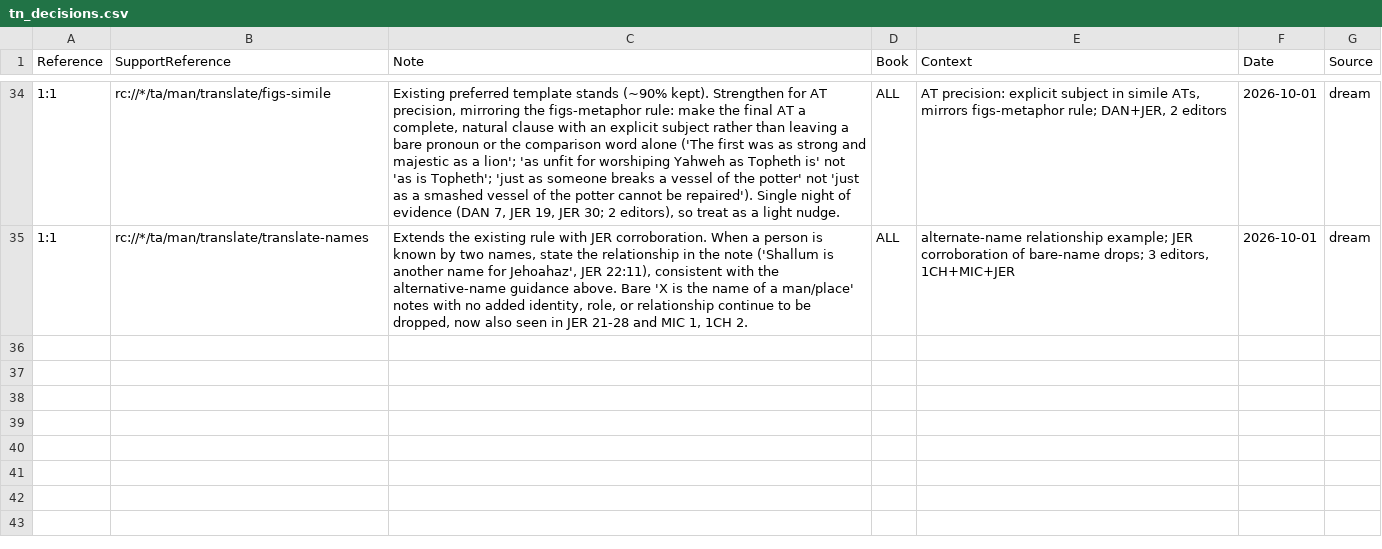
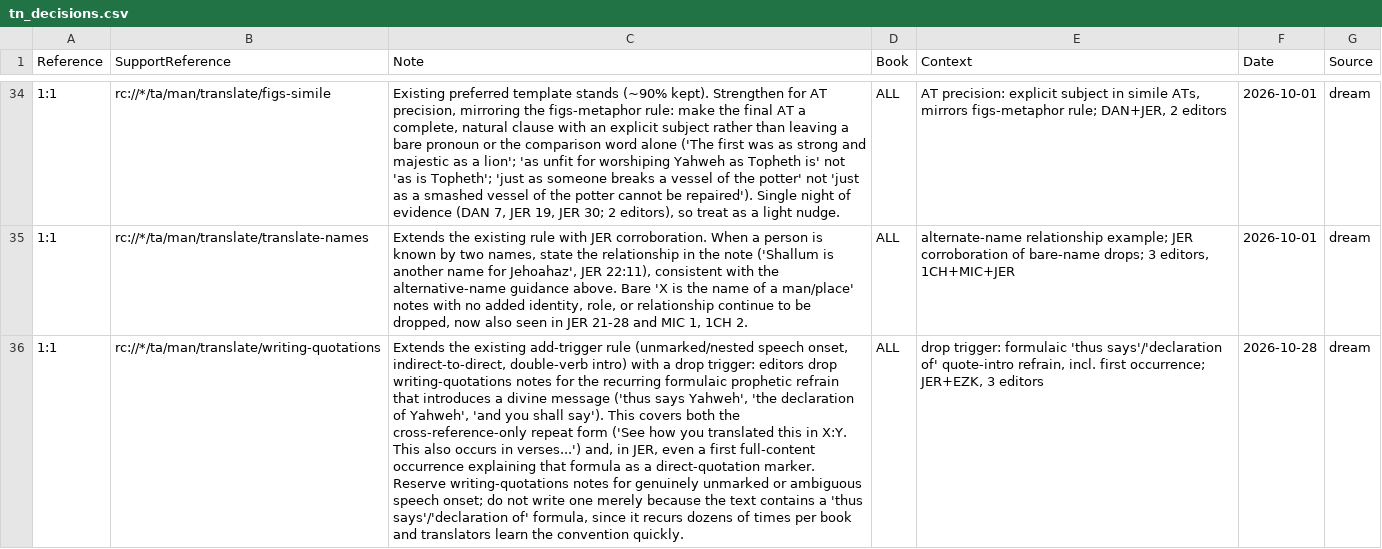
Before and after one commit to unfoldingWord/bp-assistant-skills, a CSV file: data/quick-ref/tn_decisions.csv, drawn as a sheet; only a part is shown, gaps mark what is left out; the diff names each change by its address in the sheet, - before the commit and + after, or states it on an @@ line.

Commit message:
chore(dream): consolidate editor feedback (20261028T133959Z)
Nearly all 24 selected clusters duplicate patterns already recorded by prior dream runs (writing-pronouns/figs-metaphor/translate-names drop-triggers, figs-metonymy/figs-idiom add+drop rules, figs-ellipsis genre split, grammar-connect-logic-result quote-anchor discipline), so no new proposal was built from them. One genuinely new general-tier pattern survived: editors drop writing-quotations notes for the recurring formulaic 'thus says Yahweh' / 'declaration of Yahweh' quote-intro refrain, even on first occurrence, across JER+EZK. Separately, this run's figs-possession|dropped signal directly contradicts the existing 2026-09-21 issue_decisions.csv rule, which explicitly says to KEEP these same examples (DAN 7:1 'visions of his head', DAN 7:27 'people of the saints') — flagged for human review rather than auto-fixed. Several figs-metaphor/grammar-connect-logic-goal 'quote-changed' clusters show before/after pairs pointing at unrelated clauses in the same verse, suggesting diff-matching noise in the signal pipeline; no rules were built on those.

Review-gated draft — human merges.

```diff
--- a/data/quick-ref/tn_decisions.csv
+++ b/data/quick-ref/tn_decisions.csv
+row 36: 1:1 | rc://*/ta/man/translate/writing-quotations | Extends the existing add-trigger rule (unmarked/nested speech onset, indirect-to-direct, double-verb intro) with a drop trigger: editors drop writing-quotations notes for the recurring formulaic prophetic refrain that introduces a divine message ('thus says Yahweh', 'the declaration of Yahweh', 'and you shall say'). This covers both the cross-reference-only repeat form ('See how you translated this in X:Y. This also occurs in verses...') and, in JER, even a first full-content occurrence explaining that formula as a direct-quotation marker. Reserve writing-quotations notes for genuinely unmarked or ambiguous speech onset; do not write one merely because the text contains a 'thus says'/'declaration of' formula, since it recurs dozens of times per book and translators learn the convention quickly. | ALL | drop trigger: formulaic 'thus says'/'declaration of' quote-intro refrain, incl. first occurrence; JER+EZK, 3 editors | 2026-10-28 | dream
```
Also changed, not shown: 1 other file.
